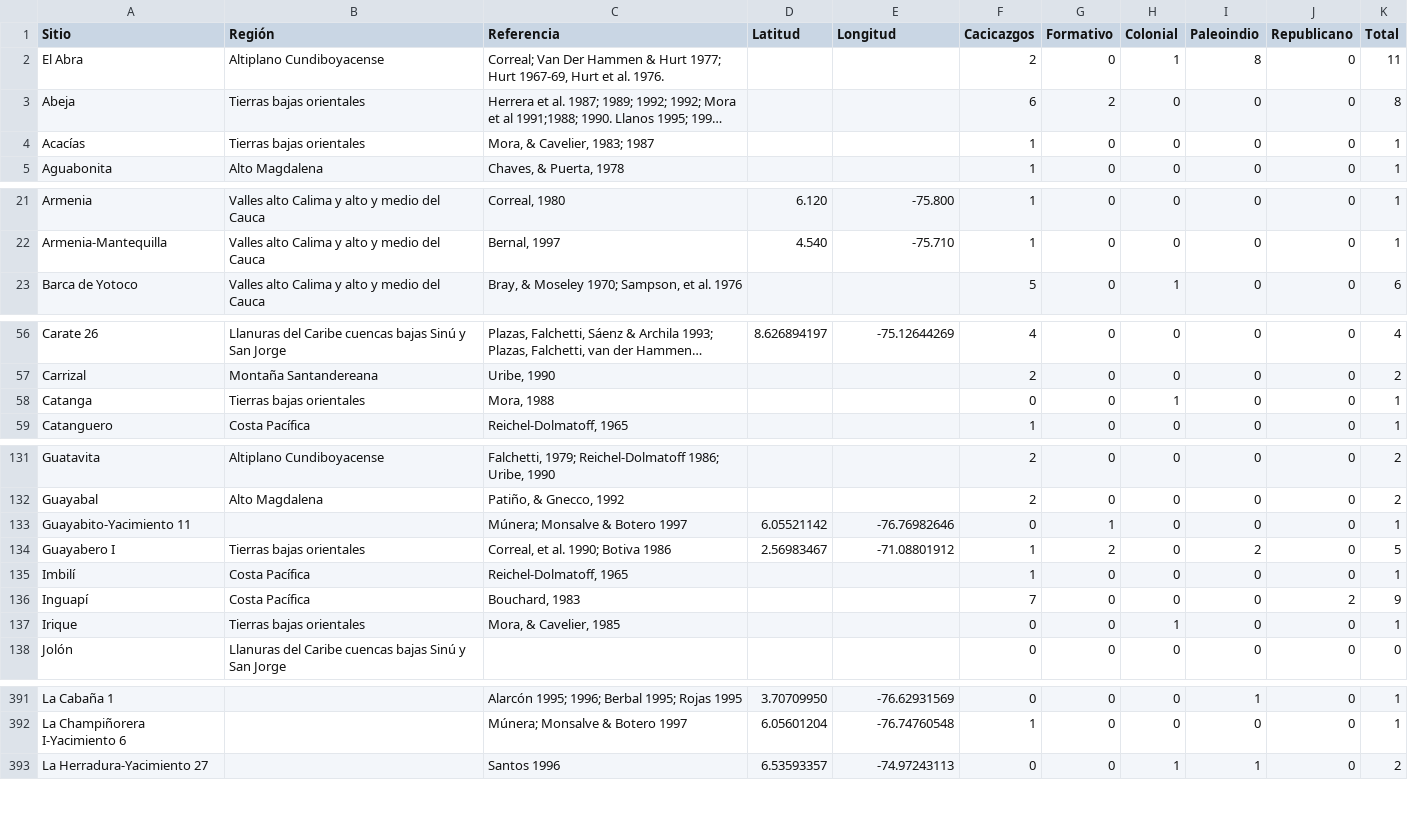
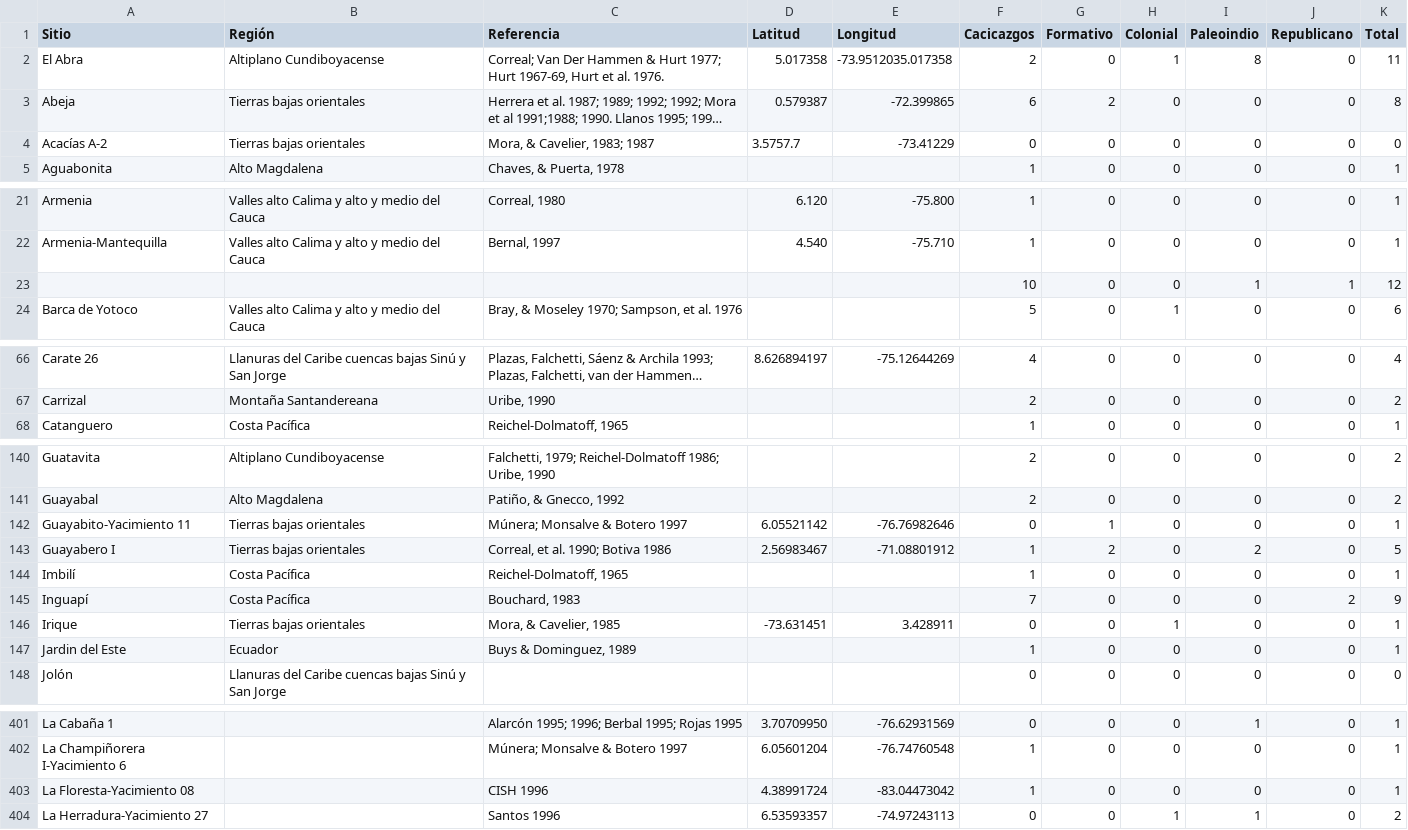
Before and after one commit to FedericoAureliano/ArqCol, a CSV file: data/mapa.csv, drawn as a sheet; only a part is shown, gaps mark what is left out; long unchanged cells end in …; removed rows and columns are numbered as before the commit, all else as after; the diff covers the shown part only; the diff names each change by its address in the sheet, - before the commit and + after, or states it on an @@ line.

```diff
--- a/data/mapa.csv
+++ b/data/mapa.csv
-D2 (Latitud): (empty)
+D2 (Latitud): 5.017358
-E2 (Longitud): (empty)
+E2 (Longitud): -73.9512035.017358
-D3 (Latitud): (empty)
+D3 (Latitud): 0.579387
-E3 (Longitud): (empty)
+E3 (Longitud): -72.399865
-A4 (Sitio): Acacías
+A4 (Sitio): Acacías A-2
-D4 (Latitud): (empty)
+D4 (Latitud): 3.5757.7
-E4 (Longitud): (empty)
+E4 (Longitud): -73.41229
-F4 (Cacicazgos): 1
+F4 (Cacicazgos): 0
-K4 (Total): 1
+K4 (Total): 0
+row 23:  |  |  |  |  | 10 | 0 | 0 | 1 | 1 | 12
-row 58: Catanga | Tierras bajas orientales | Mora, 1988 |  |  | 0 | 0 | 1 | 0 | 0 | 1
-B142 (Región): (empty)
+B142 (Región): Tierras bajas orientales
-D146 (Latitud): (empty)
+D146 (Latitud): -73.631451
-E146 (Longitud): (empty)
+E146 (Longitud): 3.428911
+row 147: Jardin del Este | Ecuador | Buys & Dominguez, 1989 |  |  | 1 | 0 | 0 | 0 | 0 | 1
+row 403: La Floresta-Yacimiento 08 |  | CISH 1996 | 4.38991724 | -83.04473042 | 1 | 0 | 0 | 0 | 0 | 1
```
Also changed, not shown: 16 added rows and 24 edited cells elsewhere in this file, data/sitios_arqueologicos.csv.
